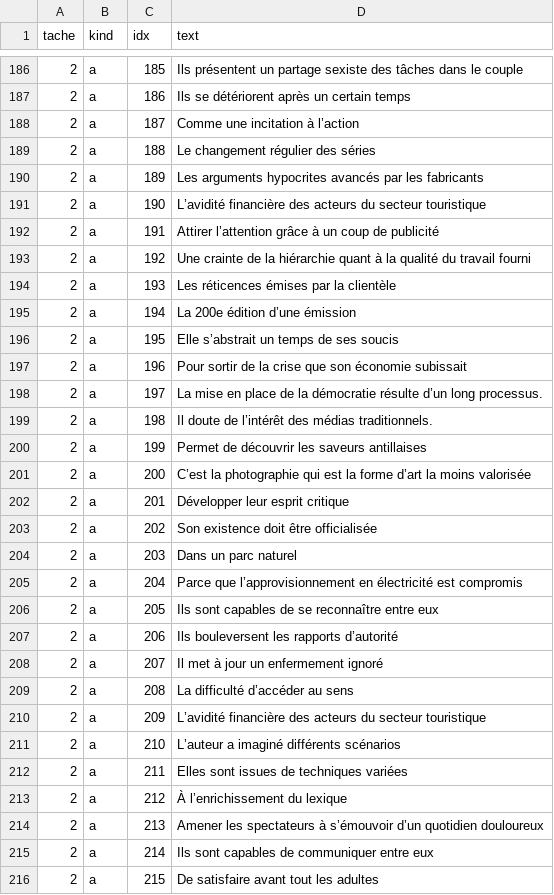
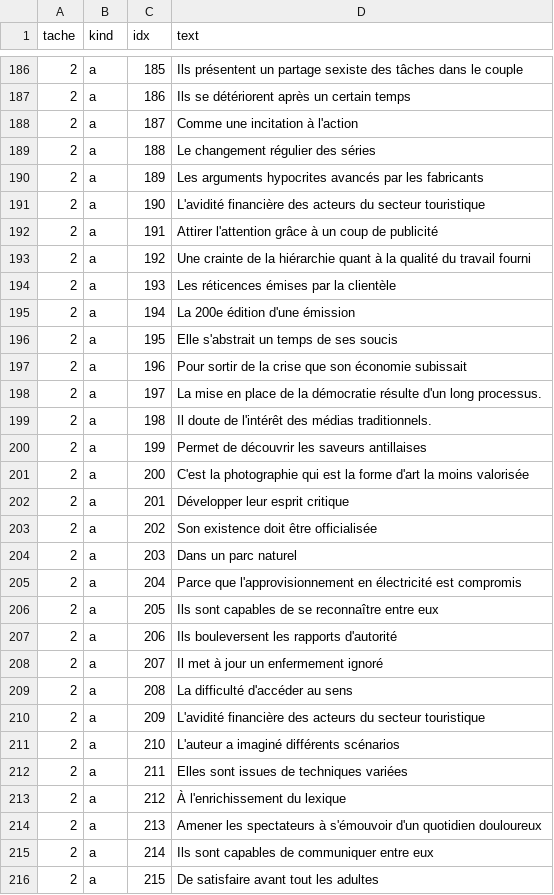
Before and after one commit to HaoyanZheng/haoyanzheng.github.io, a CSV file: assets/tcfcaCE/t2.csv, drawn as a sheet; only a part is shown, gaps mark what is left out; the diff covers the shown part only.

```diff
--- a/assets/tcfcaCE/t2.csv
+++ b/assets/tcfcaCE/t2.csv
@@ -187,16 +187,16 @@
 2,a,186,Ils se détériorent après un certain temps
-2,a,187,Comme une incitation à l’action
+2,a,187,Comme une incitation à l'action
 2,a,188,Le changement régulier des séries
 2,a,189,Les arguments hypocrites avancés par les fabricants
-2,a,190,L’avidité financière des acteurs du secteur touristique
-2,a,191,Attirer l’attention grâce à un coup de publicité
+2,a,190,L'avidité financière des acteurs du secteur touristique
+2,a,191,Attirer l'attention grâce à un coup de publicité
 2,a,192,Une crainte de la hiérarchie quant à la qualité du travail fourni
 2,a,193,Les réticences émises par la clientèle
-2,a,194,La 200e édition d’une émission
-2,a,195,Elle s’abstrait un temps de ses soucis
+2,a,194,La 200e édition d'une émission
+2,a,195,Elle s'abstrait un temps de ses soucis
 2,a,196,Pour sortir de la crise que son économie subissait
-2,a,197,La mise en place de la démocratie résulte d’un long processus.
-2,a,198,Il doute de l’intérêt des médias traditionnels.
+2,a,197,La mise en place de la démocratie résulte d'un long processus.
+2,a,198,Il doute de l'intérêt des médias traditionnels.
 2,a,199,Permet de découvrir les saveurs antillaises
-2,a,200,C’est la photographie qui est la forme d’art la moins valorisée
+2,a,200,C'est la photographie qui est la forme d'art la moins valorisée
 2,a,201,Développer leur esprit critique
@@ -204,12 +204,12 @@
 2,a,203,Dans un parc naturel
-2,a,204,Parce que l’approvisionnement en électricité est compromis
+2,a,204,Parce que l'approvisionnement en électricité est compromis
 2,a,205,Ils sont capables de se reconnaître entre eux
-2,a,206,Ils bouleversent les rapports d’autorité
+2,a,206,Ils bouleversent les rapports d'autorité
 2,a,207,Il met à jour un enfermement ignoré
-2,a,208,La difficulté d’accéder au sens
-2,a,209,L’avidité financière des acteurs du secteur touristique
-2,a,210,L’auteur a imaginé différents scénarios
+2,a,208,La difficulté d'accéder au sens
+2,a,209,L'avidité financière des acteurs du secteur touristique
+2,a,210,L'auteur a imaginé différents scénarios
 2,a,211,Elles sont issues de techniques variées
-2,a,212,À l’enrichissement du lexique
-2,a,213,Amener les spectateurs à s’émouvoir d’un quotidien douloureux
+2,a,212,À l'enrichissement du lexique
+2,a,213,Amener les spectateurs à s'émouvoir d'un quotidien douloureux
 2,a,214,Ils sont capables de communiquer entre eux
```
Also changed, not shown: 69 edited cells elsewhere in this file, 8 other files.
